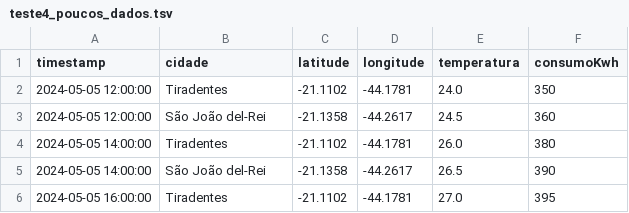
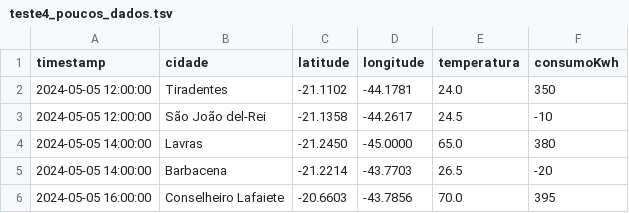
Before and after one commit to lauromoraes/BCC221_26-1, a TSV file: TP2/dados-de-teste/teste4_poucos_dados.tsv, drawn as a sheet.

Commit message:
Modify test data in teste4_poucos_dados.tsv
Updated test data with new cities and modified consumption values.

```diff
--- a/TP2/dados-de-teste/teste4_poucos_dados.tsv
+++ b/TP2/dados-de-teste/teste4_poucos_dados.tsv
@@ -2,5 +2,5 @@ timestamp	cidade	latitude	longitude	temperatura	consumoKwh
 2024-05-05 12:00:00	Tiradentes	-21.1102	-44.1781	24.0	350
-2024-05-05 12:00:00	São João del-Rei	-21.1358	-44.2617	24.5	360
-2024-05-05 14:00:00	Tiradentes	-21.1102	-44.1781	26.0	380
-2024-05-05 14:00:00	São João del-Rei	-21.1358	-44.2617	26.5	390
-2024-05-05 16:00:00	Tiradentes	-21.1102	-44.1781	27.0	395
+2024-05-05 12:00:00	São João del-Rei	-21.1358	-44.2617	24.5	-10
+2024-05-05 14:00:00	Lavras	-21.2450	-45.0000	65.0	380
+2024-05-05 14:00:00	Barbacena	-21.2214	-43.7703	26.5	-20
+2024-05-05 16:00:00	Conselheiro Lafaiete	-20.6603	-43.7856	70.0	395
```
